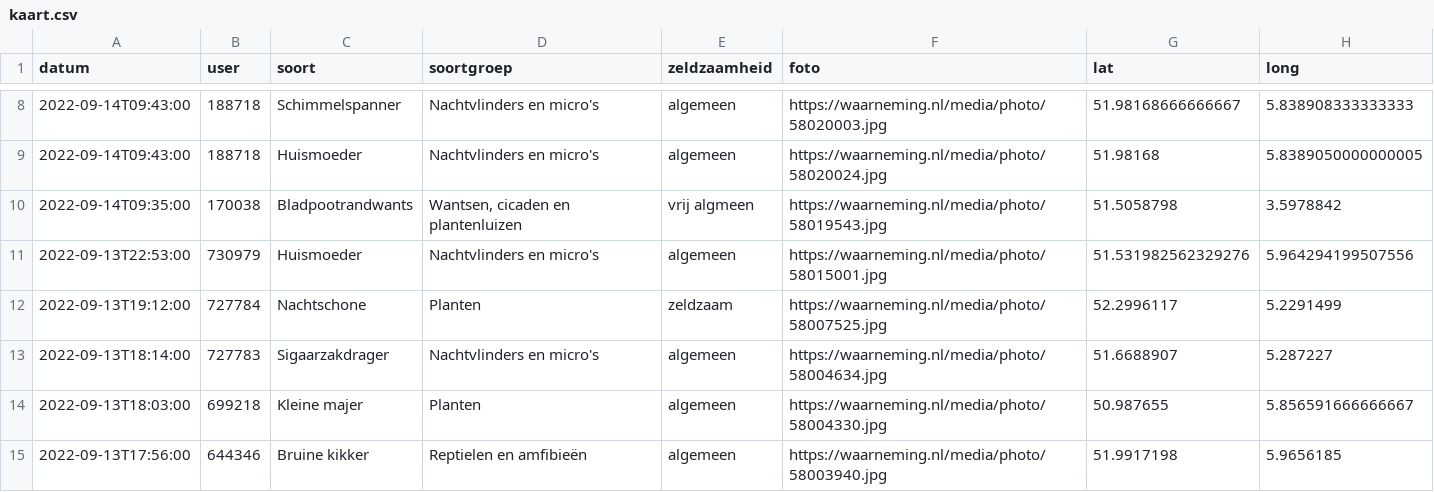
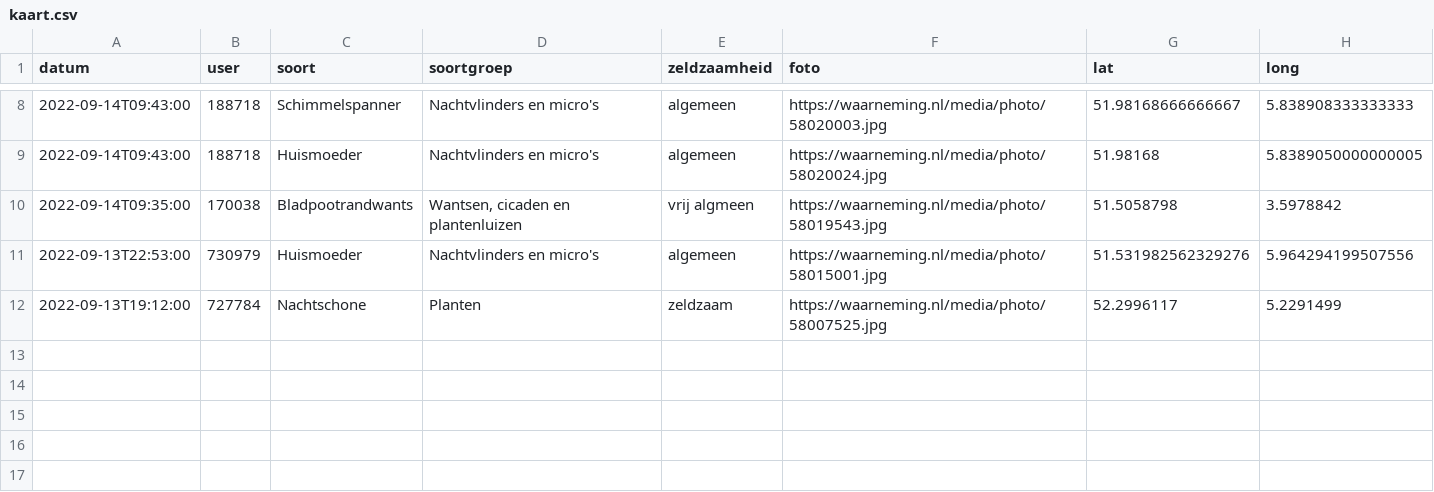
Before and after one commit to erikvangameren/dewildetuin, a CSV file: kaart.csv, drawn as a sheet; only a part is shown, gaps mark what is left out.

```diff
--- a/kaart.csv
+++ b/kaart.csv
@@ -12,4 +12 @@
 "2022-09-13T19:12:00","727784","Nachtschone","Planten","zeldzaam","https://waarneming.nl/media/photo/58007525.jpg","52.2996117","5.2291499",
-"2022-09-13T18:14:00","727783","Sigaarzakdrager","Nachtvlinders en micro's","algemeen","https://waarneming.nl/media/photo/58004634.jpg","51.6688907","5.287227",
-"2022-09-13T18:03:00","699218","Kleine majer","Planten","algemeen","https://waarneming.nl/media/photo/58004330.jpg","50.987655","5.856591666666667",
-"2022-09-13T17:56:00","644346","Bruine kikker","Reptielen en amfibieën","algemeen","https://waarneming.nl/media/photo/58003940.jpg","51.9917198","5.9656185",
```
